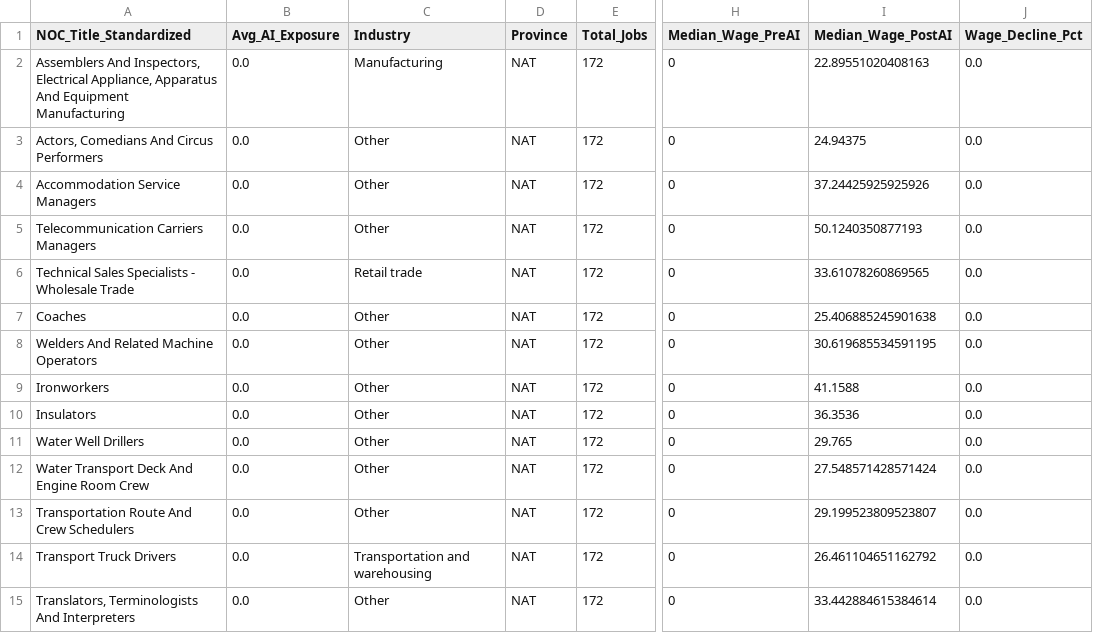
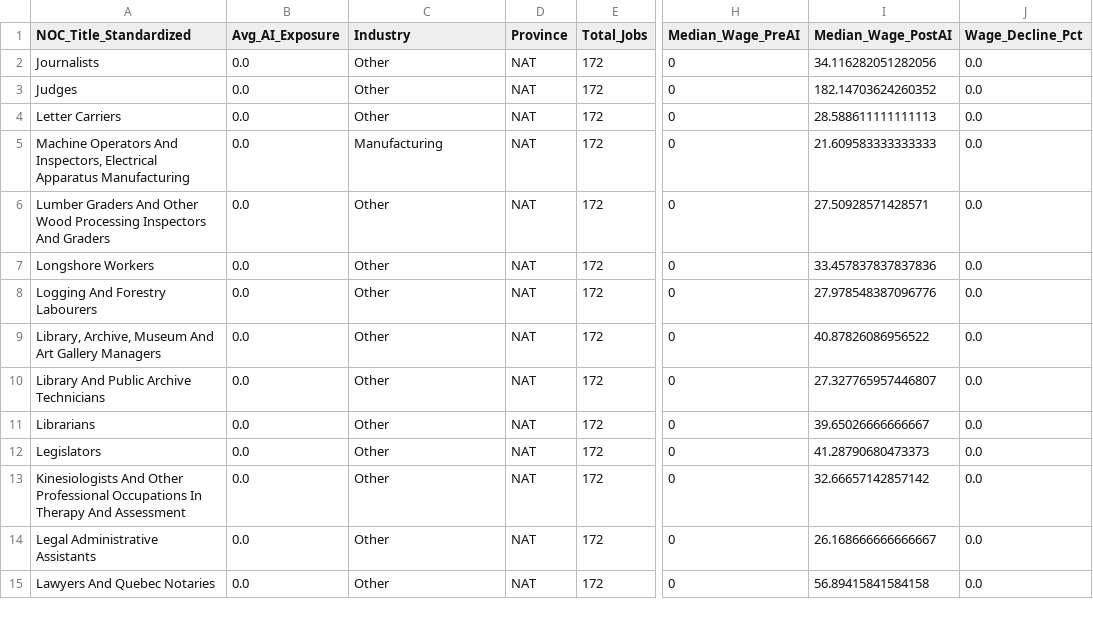
Before and after one commit to ojadeyemi/MATH_1130_Final_Project, a CSV file: outputs/tables/top_20_safe_occupations.csv, drawn as a sheet; only a part is shown, gaps mark what is left out; the diff covers the shown part only; the diff names each change by its address in the sheet, - before the commit and + after, or states it on an @@ line.

```diff
--- a/outputs/tables/top_20_safe_occupations.csv
+++ b/outputs/tables/top_20_safe_occupations.csv
-A2 (NOC_Title_Standardized): Assemblers And Inspectors, Electrical Appliance, Apparatus And Equipment Manufacturing
+A2 (NOC_Title_Standardized): Journalists
-C2 (Industry): Manufacturing
+C2 (Industry): Other
-I2 (Median_Wage_PostAI): 22.89551020408163
+I2 (Median_Wage_PostAI): 34.116282051282056
-A3 (NOC_Title_Standardized): Actors, Comedians And Circus Performers
+A3 (NOC_Title_Standardized): Judges
-I3 (Median_Wage_PostAI): 24.94375
+I3 (Median_Wage_PostAI): 182.14703624260352
-A4 (NOC_Title_Standardized): Accommodation Service Managers
+A4 (NOC_Title_Standardized): Letter Carriers
-I4 (Median_Wage_PostAI): 37.24425925925926
+I4 (Median_Wage_PostAI): 28.588611111111113
-A5 (NOC_Title_Standardized): Telecommunication Carriers Managers
+A5 (NOC_Title_Standardized): Machine Operators And Inspectors, Electrical Apparatus Manufacturing
-C5 (Industry): Other
+C5 (Industry): Manufacturing
-I5 (Median_Wage_PostAI): 50.1240350877193
+I5 (Median_Wage_PostAI): 21.609583333333333
-A6 (NOC_Title_Standardized): Technical Sales Specialists - Wholesale Trade
+A6 (NOC_Title_Standardized): Lumber Graders And Other Wood Processing Inspectors And Graders
-C6 (Industry): Retail trade
+C6 (Industry): Other
-I6 (Median_Wage_PostAI): 33.61078260869565
+I6 (Median_Wage_PostAI): 27.50928571428571
-A7 (NOC_Title_Standardized): Coaches
+A7 (NOC_Title_Standardized): Longshore Workers
-I7 (Median_Wage_PostAI): 25.406885245901638
+I7 (Median_Wage_PostAI): 33.457837837837836
-A8 (NOC_Title_Standardized): Welders And Related Machine Operators
+A8 (NOC_Title_Standardized): Logging And Forestry Labourers
-I8 (Median_Wage_PostAI): 30.619685534591195
+I8 (Median_Wage_PostAI): 27.978548387096776
-A9 (NOC_Title_Standardized): Ironworkers
+A9 (NOC_Title_Standardized): Library, Archive, Museum And Art Gallery Managers
-I9 (Median_Wage_PostAI): 41.1588
+I9 (Median_Wage_PostAI): 40.87826086956522
-A10 (NOC_Title_Standardized): Insulators
+A10 (NOC_Title_Standardized): Library And Public Archive Technicians
-I10 (Median_Wage_PostAI): 36.3536
+I10 (Median_Wage_PostAI): 27.327765957446807
-A11 (NOC_Title_Standardized): Water Well Drillers
+A11 (NOC_Title_Standardized): Librarians
-I11 (Median_Wage_PostAI): 29.765
+I11 (Median_Wage_PostAI): 39.65026666666667
-A12 (NOC_Title_Standardized): Water Transport Deck And Engine Room Crew
+A12 (NOC_Title_Standardized): Legislators
-I12 (Median_Wage_PostAI): 27.548571428571424
+I12 (Median_Wage_PostAI): 41.28790680473373
-A13 (NOC_Title_Standardized): Transportation Route And Crew Schedulers
+A13 (NOC_Title_Standardized): Kinesiologists And Other Professional Occupations In Therapy And Assessment
-I13 (Median_Wage_PostAI): 29.199523809523807
+I13 (Median_Wage_PostAI): 32.66657142857142
-A14 (NOC_Title_Standardized): Transport Truck Drivers
+A14 (NOC_Title_Standardized): Legal Administrative Assistants
-C14 (Industry): Transportation and warehousing
+C14 (Industry): Other
-I14 (Median_Wage_PostAI): 26.461104651162792
+I14 (Median_Wage_PostAI): 26.168666666666667
-A15 (NOC_Title_Standardized): Translators, Terminologists And Interpreters
+A15 (NOC_Title_Standardized): Lawyers And Quebec Notaries
-I15 (Median_Wage_PostAI): 33.442884615384614
+I15 (Median_Wage_PostAI): 56.89415841584158
```
Also changed, not shown: 14 edited cells elsewhere in this file, outputs/tables/avg_entry_wage_by_period.csv, outputs/tables/subtopic1_summary_stats.csv, 13 other files.
